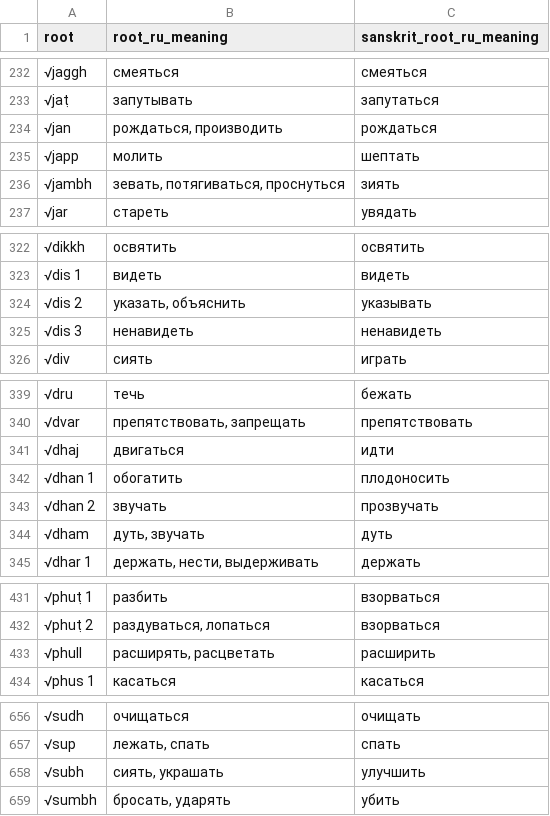
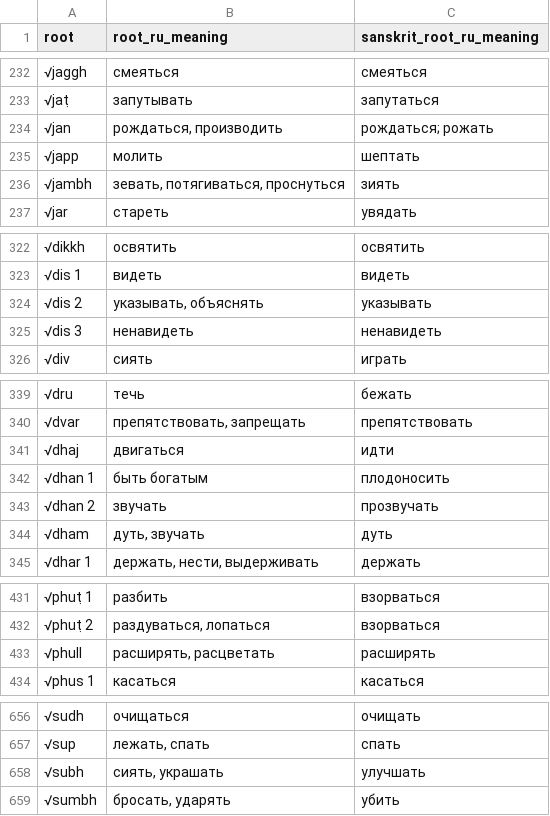
Before and after one commit to digitalpalidictionary/dpd-db, a TSV file: db/backup_tsv/ru_roots.tsv, drawn as a sheet; only a part is shown, gaps mark what is left out; the diff covers the shown part only.

```diff
--- a/db/backup_tsv/ru_roots.tsv
+++ b/db/backup_tsv/ru_roots.tsv
@@ -233,3 +233,3 @@
 "√jaṭ"	"запутывать"	"запутаться"
-"√jan"	"рождаться, производить"	"рождаться"
+"√jan"	"рождаться, производить"	"рождаться; рожать"
 "√japp"	"молить"	"шептать"
@@ -323,3 +323,3 @@
 "√dis 1"	"видеть"	"видеть"
-"√dis 2"	"указать, объяснить"	"указывать"
+"√dis 2"	"указывать, объяснять"	"указывать"
 "√dis 3"	"ненавидеть"	"ненавидеть"
@@ -341,3 +341,3 @@
 "√dhaj"	"двигаться"	"идти"
-"√dhan 1"	"обогатить"	"плодоносить"
+"√dhan 1"	"быть богатым"	"плодоносить"
 "√dhan 2"	"звучать"	"прозвучать"
@@ -432,3 +432,3 @@
 "√phuṭ 2"	"раздуваться, лопаться"	"взорваться"
-"√phull"	"расширять, расцветать"	"расширить"
+"√phull"	"расширять, расцветать"	"расширять"
 "√phus 1"	"касаться"	"касаться"
@@ -657,3 +657,3 @@
 "√sup"	"лежать, спать"	"спать"
-"√subh"	"сиять, украшать"	"улучшить"
+"√subh"	"сиять, украшать"	"улучшать"
 "√sumbh"	"бросать, ударять"	"убить"
```
Also changed, not shown: 9 edited cells elsewhere in this file.
